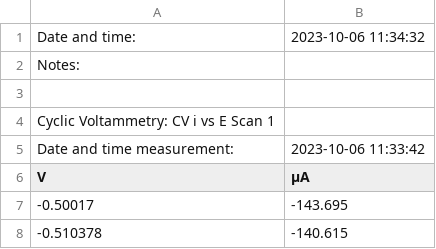
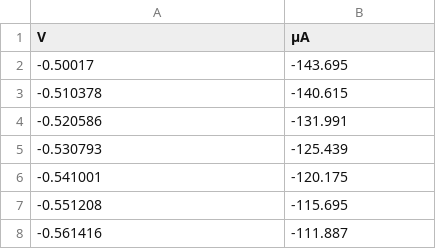
Before and after one commit to afpedraza/Potenciostato, a CSV file: cd 1micromolar.csv, drawn as a sheet; only a part is shown; the shorter side is filled out with more unchanged rows; the diff names each change by its address in the sheet, - before the commit and + after, or states it on an @@ line.

Commit message:
Add files via upload

```diff
--- a/cd 1micromolar.csv
+++ b/cd 1micromolar.csv
-row 1: Date and time: | 2023-10-06 11:34:32
-row 2: Notes:
-row 3: (empty)
-row 4: Cyclic Voltammetry: CV i vs E Scan 1
-row 5: Date and time measurement: | 2023-10-06 11:33:42
```
